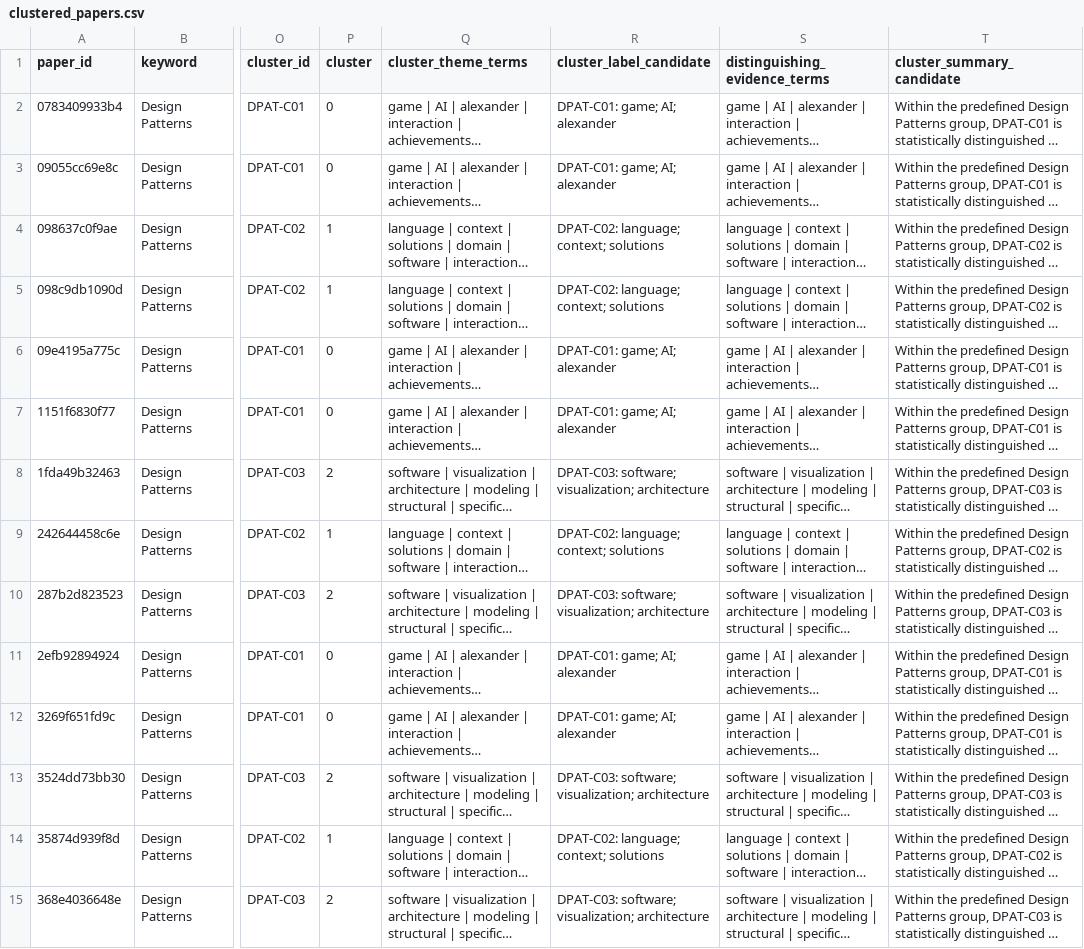
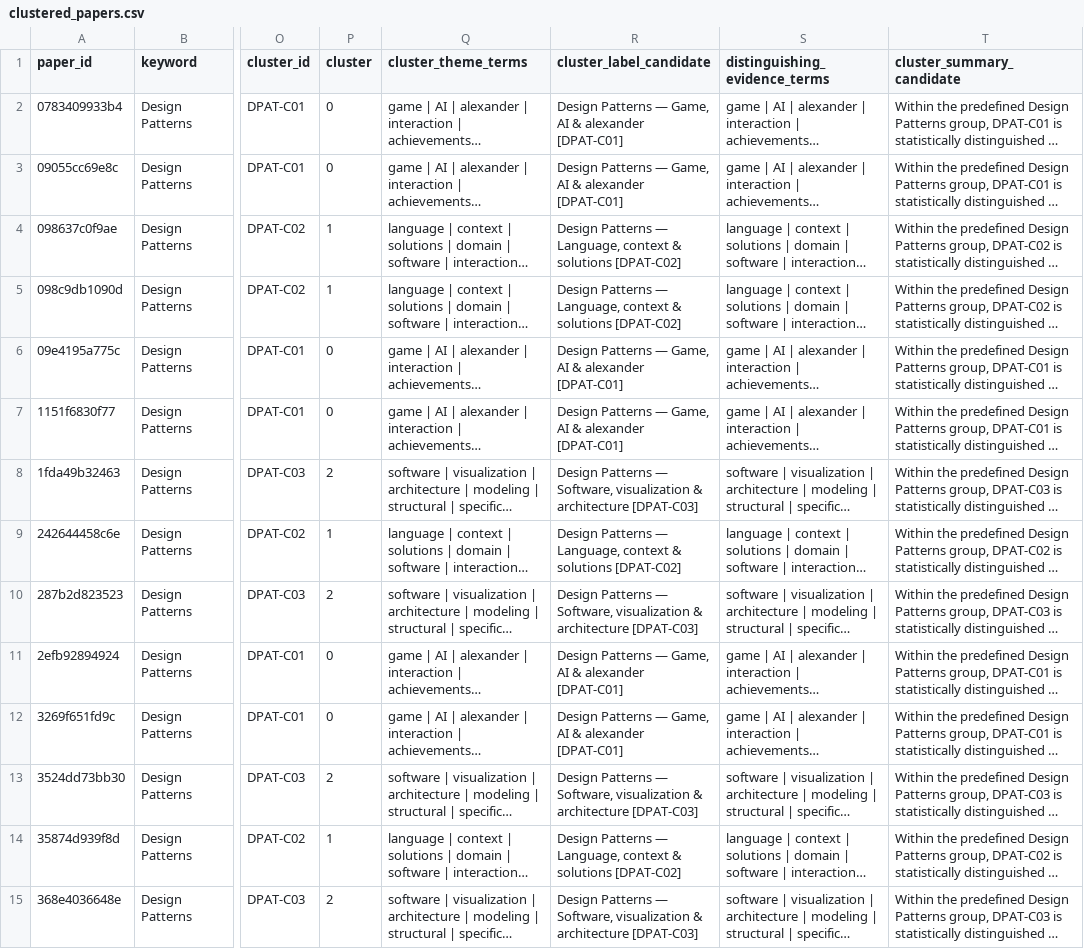
Before and after one commit to Georg11a/paper-clustering-380, a CSV file: docs/explorer/statistical_bottom_up/design_patterns/clustered_papers.csv, drawn as a sheet; only a part is shown, gaps mark what is left out; long unchanged cells end in …; the diff covers the shown part only; the diff names each change by its address in the sheet, - before the commit and + after, or states it on an @@ line.

```diff
--- a/docs/explorer/statistical_bottom_up/design_patterns/clustered_papers.csv
+++ b/docs/explorer/statistical_bottom_up/design_patterns/clustered_papers.csv
-R2:R3 (cluster_label_candidate): DPAT-C01: game; AI; alexander
+R2:R3 (cluster_label_candidate): Design Patterns — Game, AI & alexander [DPAT-C01]
-R4:R5 (cluster_label_candidate): DPAT-C02: language; context; solutions
+R4:R5 (cluster_label_candidate): Design Patterns — Language, context & solutions [DPAT-C02]
-R6:R7 (cluster_label_candidate): DPAT-C01: game; AI; alexander
+R6:R7 (cluster_label_candidate): Design Patterns — Game, AI & alexander [DPAT-C01]
-R8 (cluster_label_candidate): DPAT-C03: software; visualization; architecture
+R8 (cluster_label_candidate): Design Patterns — Software, visualization & architecture [DPAT-C03]
-R9 (cluster_label_candidate): DPAT-C02: language; context; solutions
+R9 (cluster_label_candidate): Design Patterns — Language, context & solutions [DPAT-C02]
-R10 (cluster_label_candidate): DPAT-C03: software; visualization; architecture
+R10 (cluster_label_candidate): Design Patterns — Software, visualization & architecture [DPAT-C03]
-R11:R12 (cluster_label_candidate): DPAT-C01: game; AI; alexander
+R11:R12 (cluster_label_candidate): Design Patterns — Game, AI & alexander [DPAT-C01]
-R13 (cluster_label_candidate): DPAT-C03: software; visualization; architecture
+R13 (cluster_label_candidate): Design Patterns — Software, visualization & architecture [DPAT-C03]
-R14 (cluster_label_candidate): DPAT-C02: language; context; solutions
+R14 (cluster_label_candidate): Design Patterns — Language, context & solutions [DPAT-C02]
-R15 (cluster_label_candidate): DPAT-C03: software; visualization; architecture
+R15 (cluster_label_candidate): Design Patterns — Software, visualization & architecture [DPAT-C03]
```
Also changed, not shown: 36 edited cells elsewhere in this file, docs/explorer/statistical_bottom_up/design_guidelines/clustered_papers.csv, docs/explorer/statistical_bottom_up/design_knowledge/clustered_papers.csv, 34 other files.
